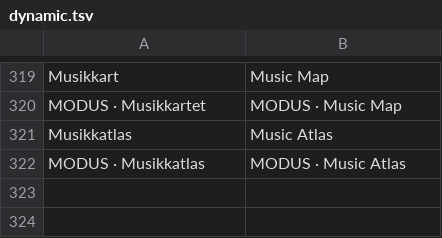
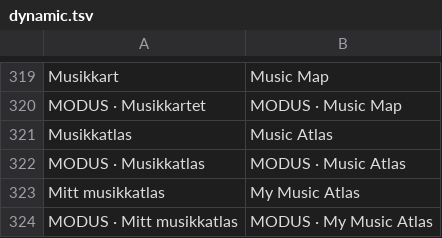
Before and after one commit to raaensimen-rgb/modus, a TSV file: content/i18n/dynamic.tsv, drawn as a sheet; only a part is shown, gaps mark what is left out; the diff names each change by its address in the sheet, - before the commit and + after, or states it on an @@ line.

Commit message:
Rename Musikkatlas to Mitt musikkatlas in site branding

```diff
--- a/content/i18n/dynamic.tsv
+++ b/content/i18n/dynamic.tsv
+row 323: Mitt musikkatlas | My Music Atlas
+row 324: MODUS · Mitt musikkatlas | MODUS · My Music Atlas
```
